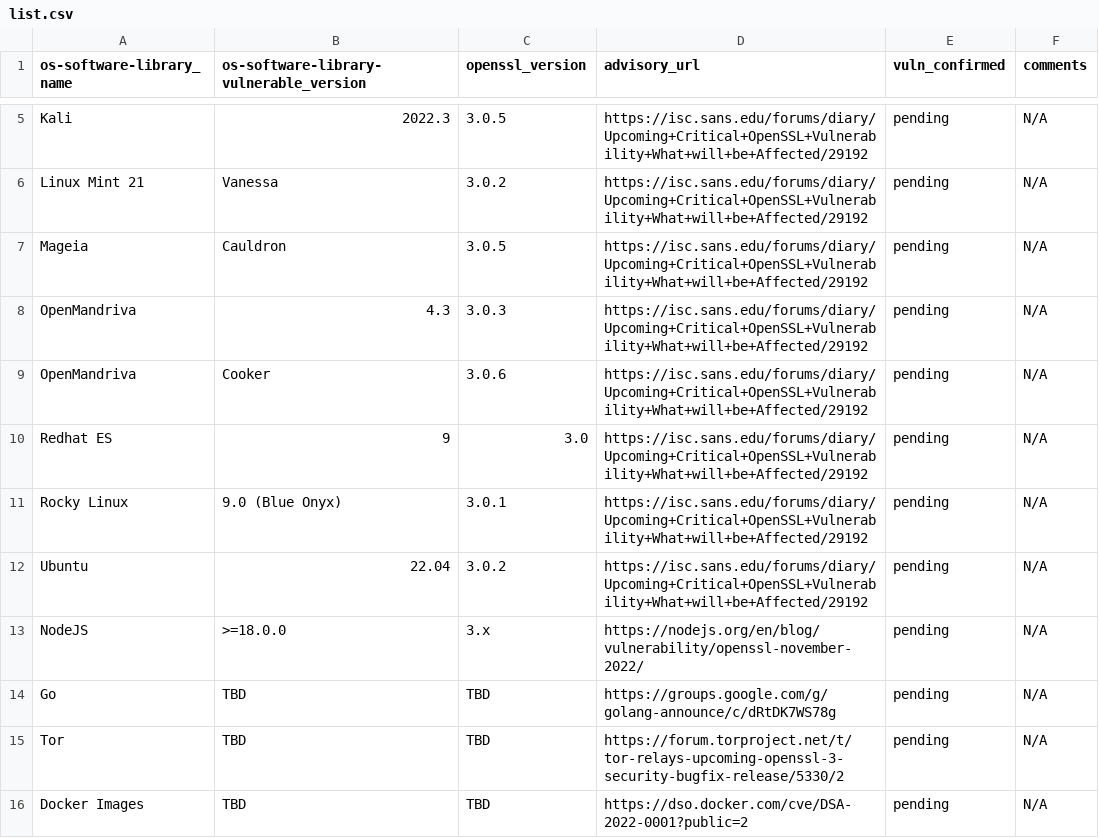
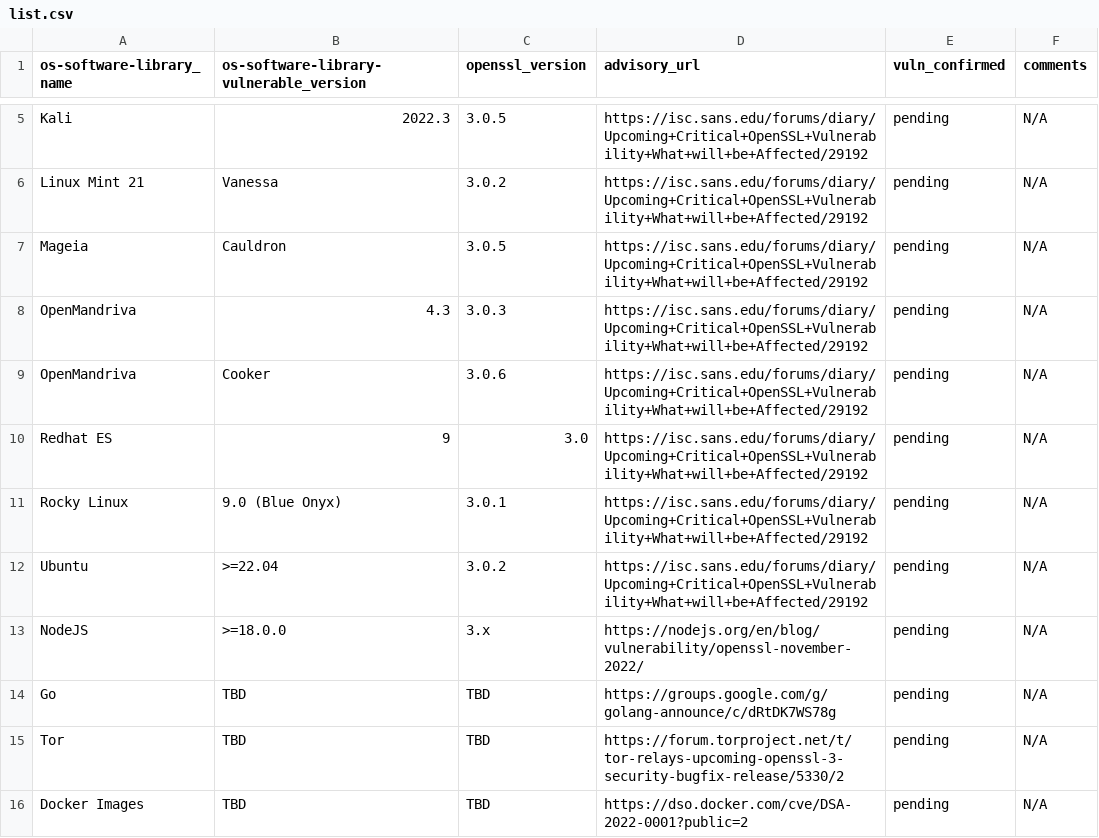
Before and after one commit to pblumo/openssl-vuln-nov-2022, a CSV file: list.csv, drawn as a sheet; only a part is shown, gaps mark what is left out.

Commit message:
fixing ubuntu versions

```diff
--- a/list.csv
+++ b/list.csv
@@ -11,3 +11,3 @@ Redhat ES,9,3.0,"https://isc.sans.edu/forums/diary/Upcoming+Critical+OpenSSL+Vul
 Rocky Linux,9.0 (Blue Onyx),3.0.1,"https://isc.sans.edu/forums/diary/Upcoming+Critical+OpenSSL+Vulnerability+What+will+be+Affected/29192",pending,N/A
-Ubuntu,22.04,3.0.2,"https://isc.sans.edu/forums/diary/Upcoming+Critical+OpenSSL+Vulnerability+What+will+be+Affected/29192",pending,N/A
+Ubuntu,>=22.04,3.0.2,"https://isc.sans.edu/forums/diary/Upcoming+Critical+OpenSSL+Vulnerability+What+will+be+Affected/29192",pending,N/A
 NodeJS,>=18.0.0,3.x,"https://nodejs.org/en/blog/vulnerability/openssl-november-2022/",pending,N/A
```
